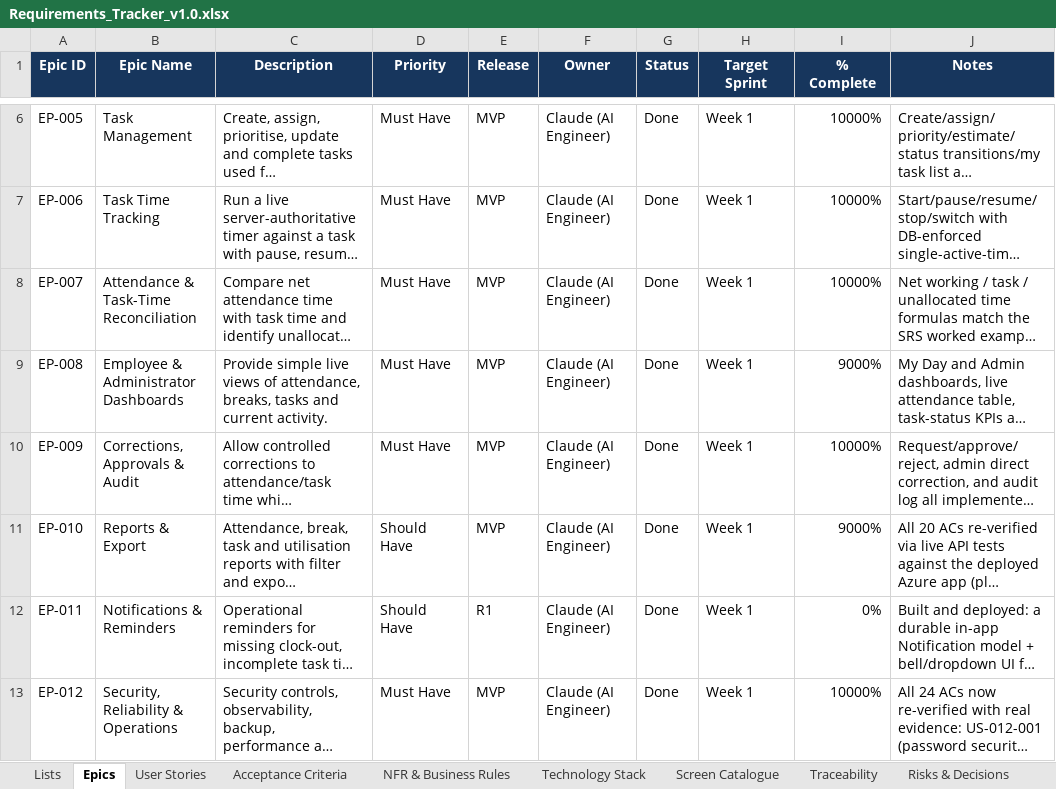
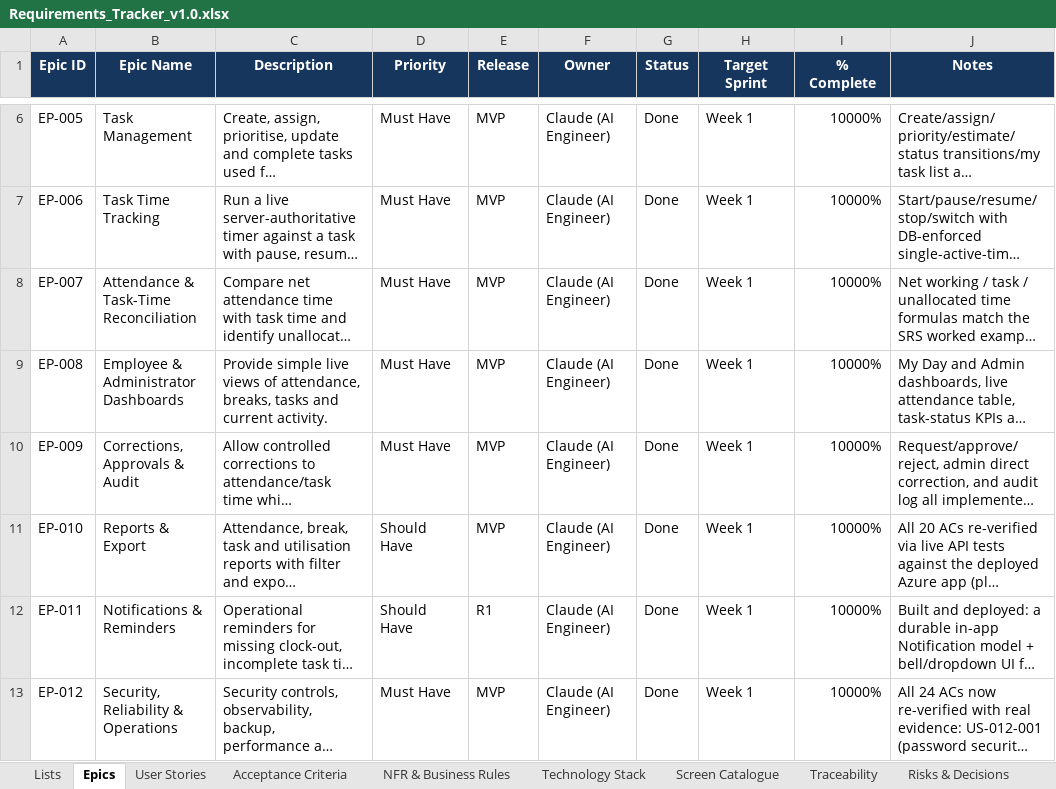
Before and after one commit to Amaanfaiz/Attendance-Task-Management-System, an Excel workbook: docs/Requirements_Tracker_v1.0.xlsx, sheet Epics, drawn as a sheet; only a part is shown, gaps mark what is left out; long unchanged cells end in …; values as stored, in another font and other column widths than the file's, no borders; conditional formats and table styles not drawn; the diff names each change by its address in the sheet, - before the commit and + after, or states it on an @@ line.

```diff
--- a/docs/Requirements_Tracker_v1.0.xlsx (sheet Epics)
+++ b/docs/Requirements_Tracker_v1.0.xlsx (sheet Epics)
-I9 (% Complete): 9000%
+I9 (% Complete): 10000%
-I11 (% Complete): 9000%
+I11 (% Complete): 10000%
-I12 (% Complete): 0%
+I12 (% Complete): 10000%
```
Also changed, not shown: sheet User Stories, sheet Acceptance Criteria, charts or pictures.
